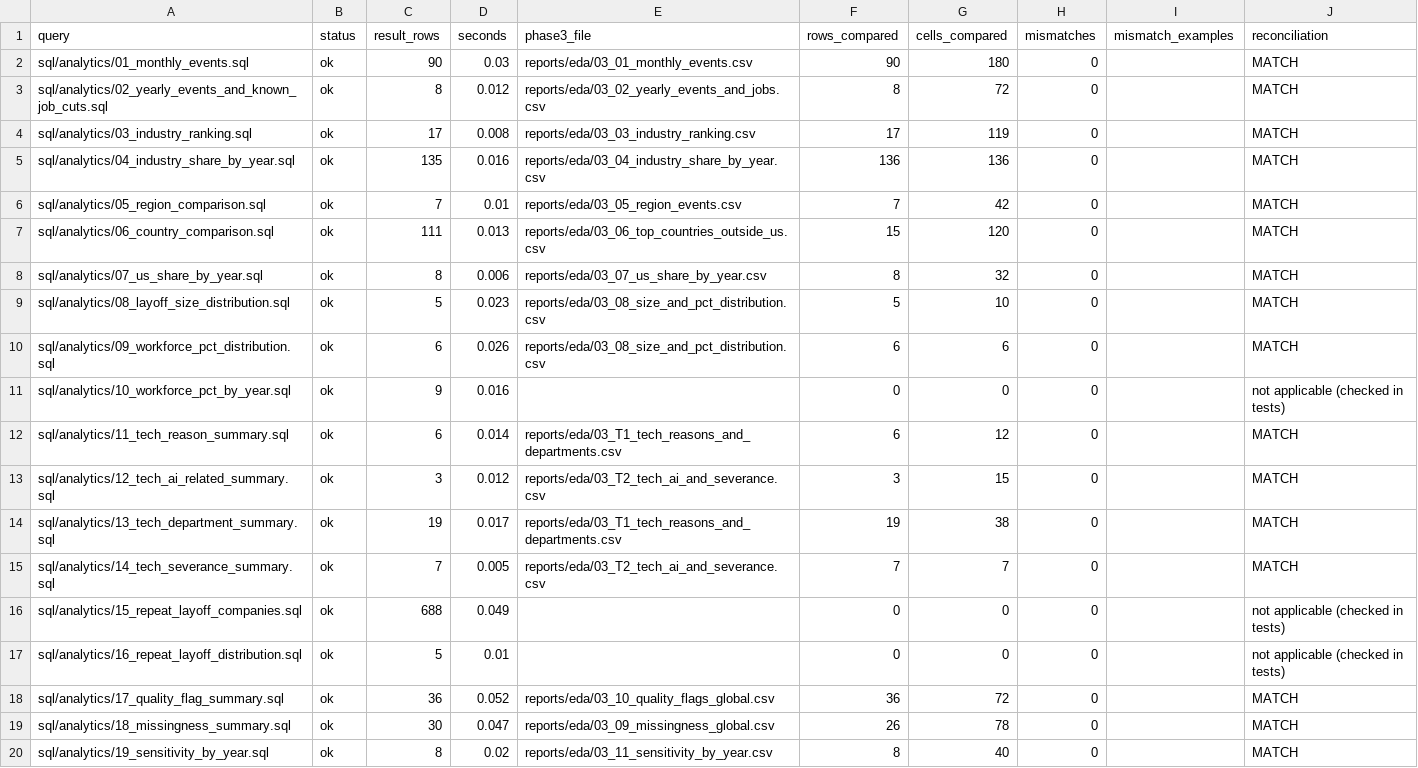
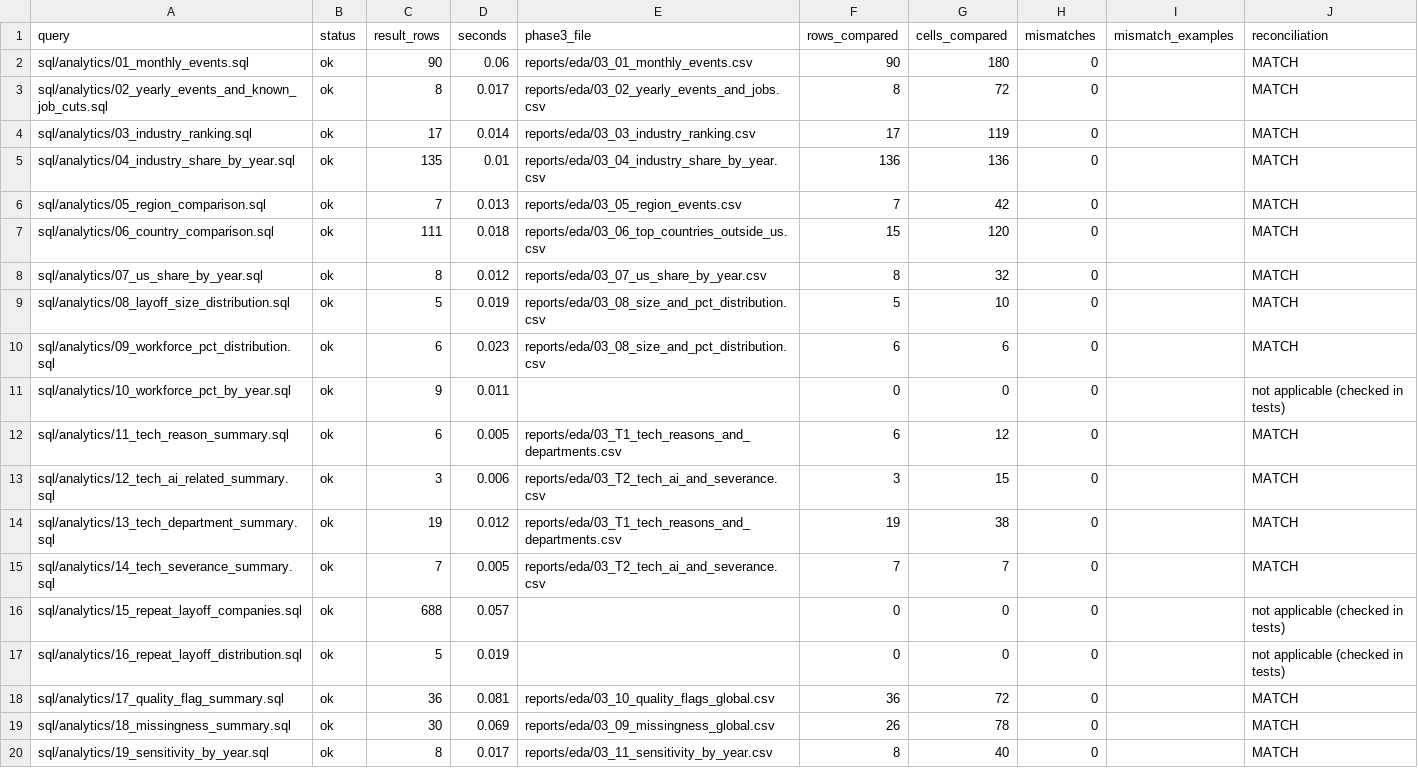
Before and after one commit to akshaya3790/Global-Layoffs-Intelligence, a CSV file: reports/phase4/sql_reconciliation.csv, drawn as a sheet.

```diff
--- a/reports/phase4/sql_reconciliation.csv
+++ b/reports/phase4/sql_reconciliation.csv
@@ -1,20 +1,20 @@
 query,status,result_rows,seconds,phase3_file,rows_compared,cells_compared,mismatches,mismatch_examples,reconciliation
-sql/analytics/01_monthly_events.sql,ok,90,0.03,reports/eda/03_01_monthly_events.csv,90,180,0,,MATCH
-sql/analytics/02_yearly_events_and_known_job_cuts.sql,ok,8,0.012,reports/eda/03_02_yearly_events_and_jobs.csv,8,72,0,,MATCH
-sql/analytics/03_industry_ranking.sql,ok,17,0.008,reports/eda/03_03_industry_ranking.csv,17,119,0,,MATCH
-sql/analytics/04_industry_share_by_year.sql,ok,135,0.016,reports/eda/03_04_industry_share_by_year.csv,136,136,0,,MATCH
-sql/analytics/05_region_comparison.sql,ok,7,0.01,reports/eda/03_05_region_events.csv,7,42,0,,MATCH
-sql/analytics/06_country_comparison.sql,ok,111,0.013,reports/eda/03_06_top_countries_outside_us.csv,15,120,0,,MATCH
-sql/analytics/07_us_share_by_year.sql,ok,8,0.006,reports/eda/03_07_us_share_by_year.csv,8,32,0,,MATCH
-sql/analytics/08_layoff_size_distribution.sql,ok,5,0.023,reports/eda/03_08_size_and_pct_distribution.csv,5,10,0,,MATCH
-sql/analytics/09_workforce_pct_distribution.sql,ok,6,0.026,reports/eda/03_08_size_and_pct_distribution.csv,6,6,0,,MATCH
-sql/analytics/10_workforce_pct_by_year.sql,ok,9,0.016,,0,0,0,,not applicable (checked in tests)
-sql/analytics/11_tech_reason_summary.sql,ok,6,0.014,reports/eda/03_T1_tech_reasons_and_departments.csv,6,12,0,,MATCH
-sql/analytics/12_tech_ai_related_summary.sql,ok,3,0.012,reports/eda/03_T2_tech_ai_and_severance.csv,3,15,0,,MATCH
-sql/analytics/13_tech_department_summary.sql,ok,19,0.017,reports/eda/03_T1_tech_reasons_and_departments.csv,19,38,0,,MATCH
+sql/analytics/01_monthly_events.sql,ok,90,0.06,reports/eda/03_01_monthly_events.csv,90,180,0,,MATCH
+sql/analytics/02_yearly_events_and_known_job_cuts.sql,ok,8,0.017,reports/eda/03_02_yearly_events_and_jobs.csv,8,72,0,,MATCH
+sql/analytics/03_industry_ranking.sql,ok,17,0.014,reports/eda/03_03_industry_ranking.csv,17,119,0,,MATCH
+sql/analytics/04_industry_share_by_year.sql,ok,135,0.01,reports/eda/03_04_industry_share_by_year.csv,136,136,0,,MATCH
+sql/analytics/05_region_comparison.sql,ok,7,0.013,reports/eda/03_05_region_events.csv,7,42,0,,MATCH
+sql/analytics/06_country_comparison.sql,ok,111,0.018,reports/eda/03_06_top_countries_outside_us.csv,15,120,0,,MATCH
+sql/analytics/07_us_share_by_year.sql,ok,8,0.012,reports/eda/03_07_us_share_by_year.csv,8,32,0,,MATCH
+sql/analytics/08_layoff_size_distribution.sql,ok,5,0.019,reports/eda/03_08_size_and_pct_distribution.csv,5,10,0,,MATCH
+sql/analytics/09_workforce_pct_distribution.sql,ok,6,0.023,reports/eda/03_08_size_and_pct_distribution.csv,6,6,0,,MATCH
+sql/analytics/10_workforce_pct_by_year.sql,ok,9,0.011,,0,0,0,,not applicable (checked in tests)
+sql/analytics/11_tech_reason_summary.sql,ok,6,0.005,reports/eda/03_T1_tech_reasons_and_departments.csv,6,12,0,,MATCH
+sql/analytics/12_tech_ai_related_summary.sql,ok,3,0.006,reports/eda/03_T2_tech_ai_and_severance.csv,3,15,0,,MATCH
+sql/analytics/13_tech_department_summary.sql,ok,19,0.012,reports/eda/03_T1_tech_reasons_and_departments.csv,19,38,0,,MATCH
 sql/analytics/14_tech_severance_summary.sql,ok,7,0.005,reports/eda/03_T2_tech_ai_and_severance.csv,7,7,0,,MATCH
-sql/analytics/15_repeat_layoff_companies.sql,ok,688,0.049,,0,0,0,,not applicable (checked in tests)
-sql/analytics/16_repeat_layoff_distribution.sql,ok,5,0.01,,0,0,0,,not applicable (checked in tests)
-sql/analytics/17_quality_flag_summary.sql,ok,36,0.052,reports/eda/03_10_quality_flags_global.csv,36,72,0,,MATCH
-sql/analytics/18_missingness_summary.sql,ok,30,0.047,reports/eda/03_09_missingness_global.csv,26,78,0,,MATCH
-sql/analytics/19_sensitivity_by_year.sql,ok,8,0.02,reports/eda/03_11_sensitivity_by_year.csv,8,40,0,,MATCH
+sql/analytics/15_repeat_layoff_companies.sql,ok,688,0.057,,0,0,0,,not applicable (checked in tests)
+sql/analytics/16_repeat_layoff_distribution.sql,ok,5,0.019,,0,0,0,,not applicable (checked in tests)
+sql/analytics/17_quality_flag_summary.sql,ok,36,0.081,reports/eda/03_10_quality_flags_global.csv,36,72,0,,MATCH
+sql/analytics/18_missingness_summary.sql,ok,30,0.069,reports/eda/03_09_missingness_global.csv,26,78,0,,MATCH
+sql/analytics/19_sensitivity_by_year.sql,ok,8,0.017,reports/eda/03_11_sensitivity_by_year.csv,8,40,0,,MATCH
```
Also changed, not shown: 29 other files.
